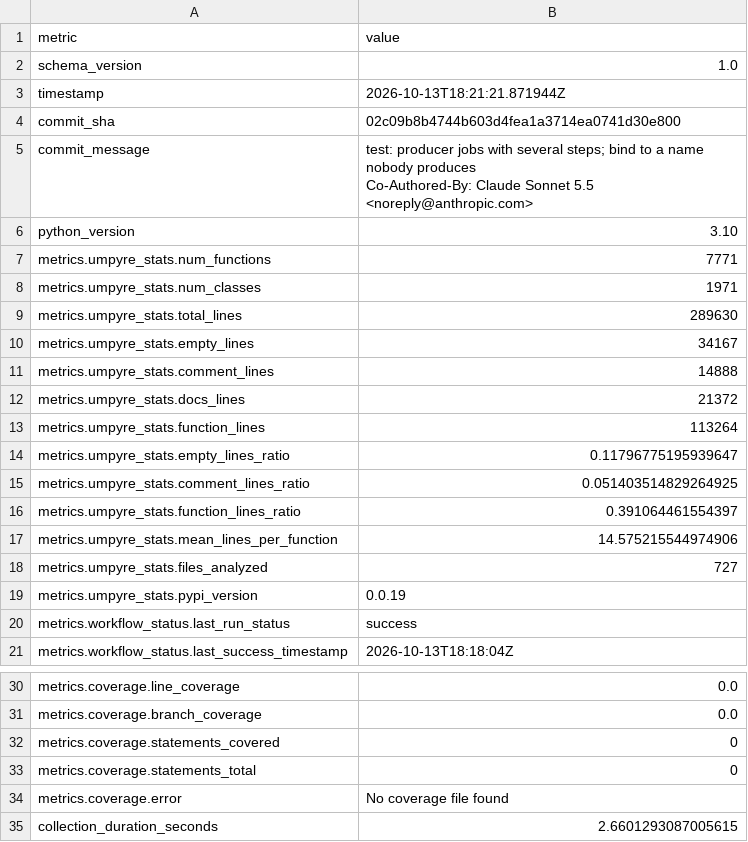
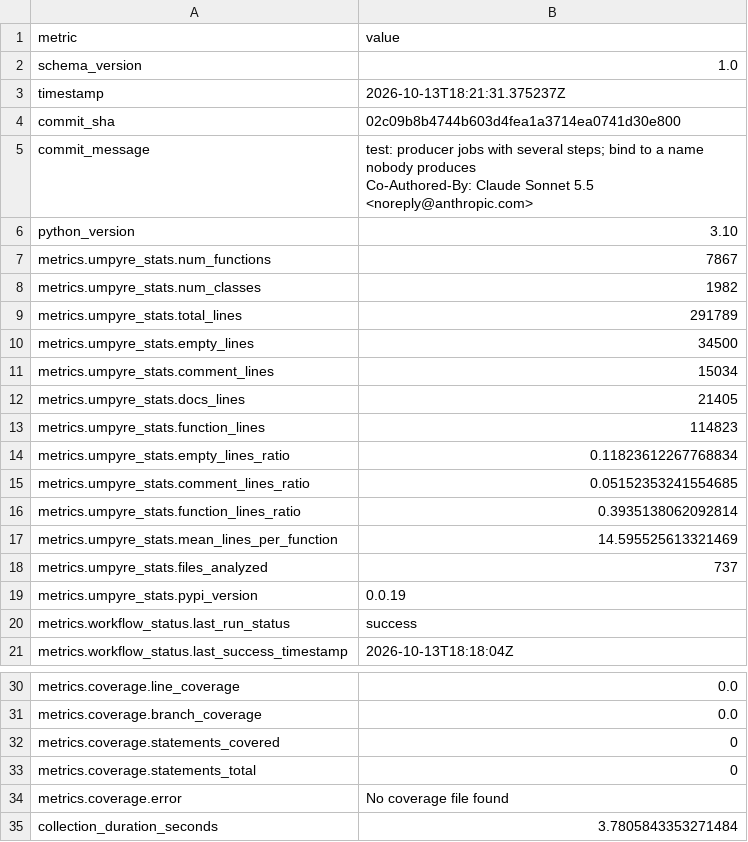
Before and after one commit to i2mint/reci, a CSV file: metrics.csv, drawn as a sheet; only a part is shown, gaps mark what is left out.

Commit message:
Update metrics for 02c09b8

```diff
--- a/metrics.csv
+++ b/metrics.csv
@@ -2,3 +2,3 @@ metric,value
 schema_version,1.0
-timestamp,2026-10-13T18:21:21.871944Z
+timestamp,2026-10-13T18:21:31.375237Z
 commit_sha,02c09b8b4744b603d4fea1a3714ea0741d30e800
@@ -8,14 +8,14 @@ Co-Authored-By: Claude Sonnet 5.5 <noreply@anthropic.com>"
 python_version,3.10
-metrics.umpyre_stats.num_functions,7771
-metrics.umpyre_stats.num_classes,1971
-metrics.umpyre_stats.total_lines,289630
-metrics.umpyre_stats.empty_lines,34167
-metrics.umpyre_stats.comment_lines,14888
-metrics.umpyre_stats.docs_lines,21372
-metrics.umpyre_stats.function_lines,113264
-metrics.umpyre_stats.empty_lines_ratio,0.11796775195939647
-metrics.umpyre_stats.comment_lines_ratio,0.051403514829264925
-metrics.umpyre_stats.function_lines_ratio,0.391064461554397
-metrics.umpyre_stats.mean_lines_per_function,14.575215544974906
-metrics.umpyre_stats.files_analyzed,727
+metrics.umpyre_stats.num_functions,7867
+metrics.umpyre_stats.num_classes,1982
+metrics.umpyre_stats.total_lines,291789
+metrics.umpyre_stats.empty_lines,34500
+metrics.umpyre_stats.comment_lines,15034
+metrics.umpyre_stats.docs_lines,21405
+metrics.umpyre_stats.function_lines,114823
+metrics.umpyre_stats.empty_lines_ratio,0.11823612267768834
+metrics.umpyre_stats.comment_lines_ratio,0.05152353241554685
+metrics.umpyre_stats.function_lines_ratio,0.3935138062092814
+metrics.umpyre_stats.mean_lines_per_function,14.595525613321469
+metrics.umpyre_stats.files_analyzed,737
 metrics.umpyre_stats.pypi_version,0.0.19
@@ -40,2 +40,2 @@ metrics.coverage.statements_total,0
 metrics.coverage.error,No coverage file found
-collection_duration_seconds,2.6601293087005615
+collection_duration_seconds,3.7805843353271484
```
Also changed, not shown: 2 other files.
